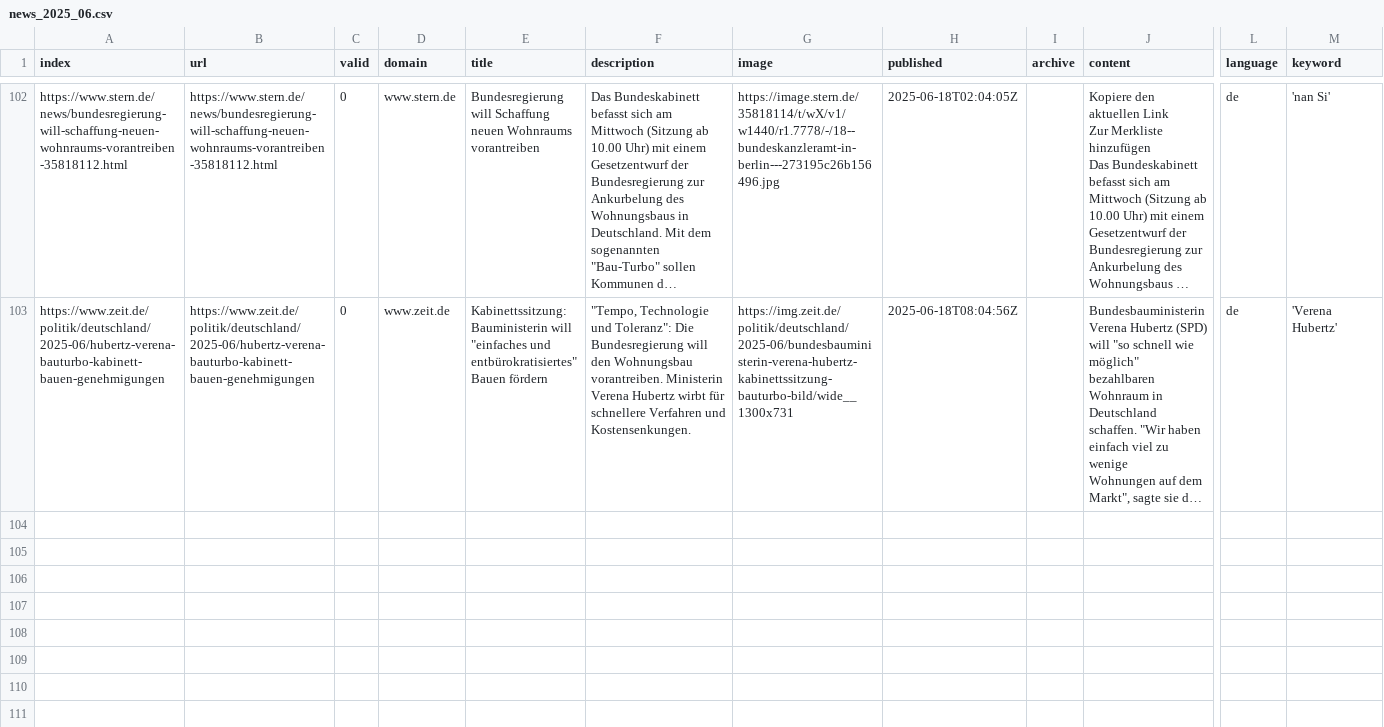
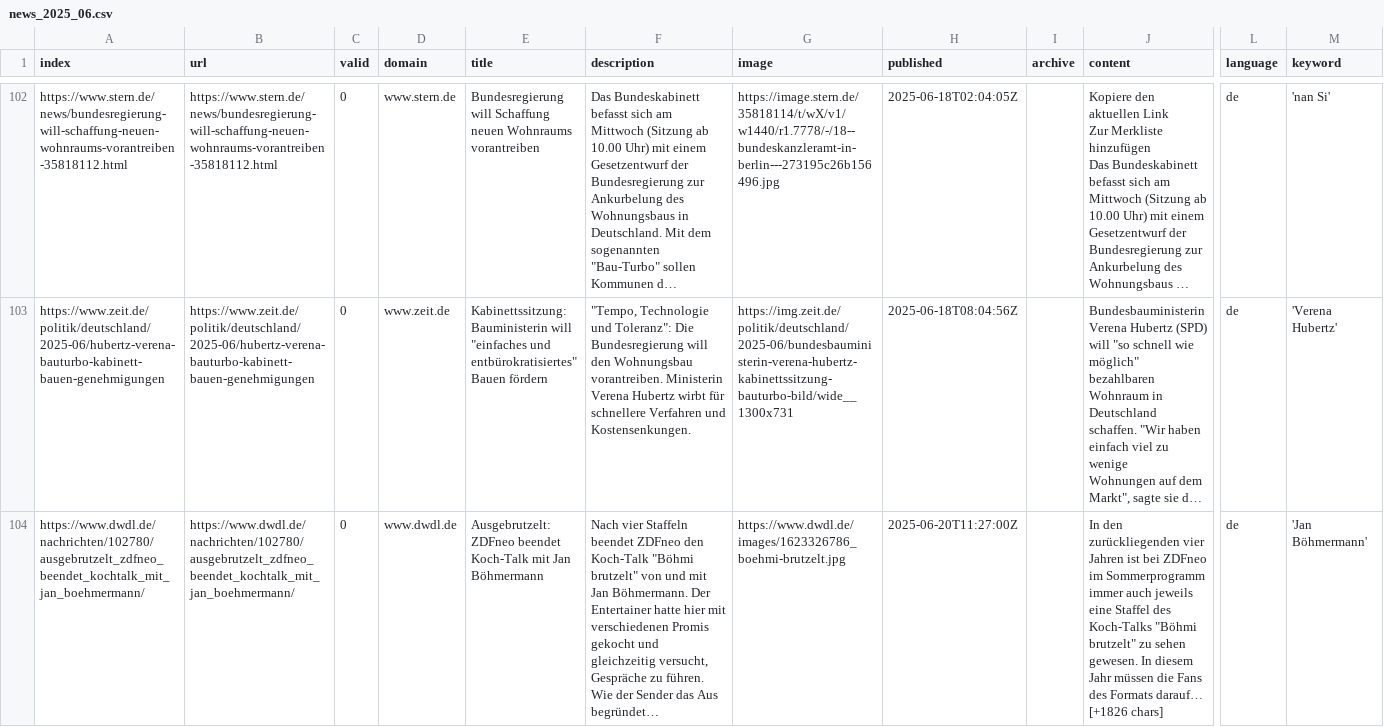
Before and after one commit to pg-ufr-news/winterIsComing, a CSV file: csv/news_2025_06.csv, drawn as a sheet; only a part is shown, gaps mark what is left out; long unchanged cells end in …; rows hold the shown columns only; the diff covers the shown part only; the diff names each change by its address in the sheet, - before the commit and + after, or states it on an @@ line.

```diff
--- a/csv/news_2025_06.csv
+++ b/csv/news_2025_06.csv
+row 104: https://www.dwdl.de/nachrichten/102780/ausgebrutzelt_zdfneo_beendet_kochtalk_mit_jan_boehmermann/ | https://www.dwdl.de/nachrichten/102780/ausgebrutzelt_zdfneo_beendet_kochtalk_mit_jan_boehmermann/ | 0 | www.dwdl.de | Ausgebrutzelt: ZDFneo beendet Koch-Talk mit Jan Böhmermann | Nach vier Staffeln beendet ZDFneo den Koch-Talk "Böhmi brutzelt" von und mit Jan Böhmermann. Der Entertainer hatte hier mit verschiedenen Promis gekocht und gleichzeitig versucht, Gespräche zu führen. Wie der Sender das Aus begründet… | https://www.dwdl.de/images/1623326786_boehmi-brutzelt.jpg | 2025-06-20T11:27:00Z |  | In den zurückliegenden vier Jahren ist bei ZDFneo im Sommerprogramm immer auch jeweils eine Staffel des Koch-Talks "Böhmi brutzelt" zu sehen gewesen. In diesem Jahr müssen die Fans des Formats darauf… [+1826 chars] | de | 'Jan Böhmermann'
```
Also changed, not shown: 1 added row elsewhere in this file, keywords.csv.
